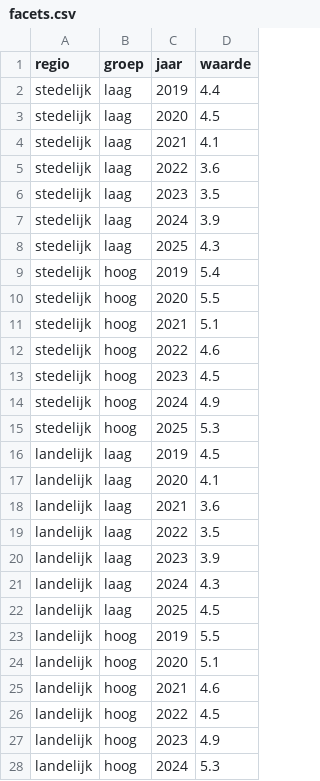
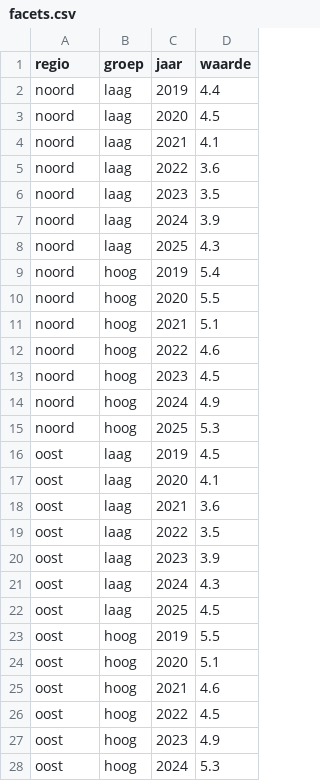
Before and after one commit to joris-klingen/ggcpb, a CSV file: inst/examples/data/facets.csv, drawn as a sheet; only a part is shown; the diff covers the shown part only.

```diff
--- a/inst/examples/data/facets.csv
+++ b/inst/examples/data/facets.csv
@@ -1,28 +1,28 @@
 "regio","groep","jaar","waarde"
-"stedelijk","laag",2019,4.4
-"stedelijk","laag",2020,4.5
-"stedelijk","laag",2021,4.1
-"stedelijk","laag",2022,3.6
-"stedelijk","laag",2023,3.5
-"stedelijk","laag",2024,3.9
-"stedelijk","laag",2025,4.3
-"stedelijk","hoog",2019,5.4
-"stedelijk","hoog",2020,5.5
-"stedelijk","hoog",2021,5.1
-"stedelijk","hoog",2022,4.6
-"stedelijk","hoog",2023,4.5
-"stedelijk","hoog",2024,4.9
-"stedelijk","hoog",2025,5.3
-"landelijk","laag",2019,4.5
-"landelijk","laag",2020,4.1
-"landelijk","laag",2021,3.6
-"landelijk","laag",2022,3.5
-"landelijk","laag",2023,3.9
-"landelijk","laag",2024,4.3
-"landelijk","laag",2025,4.5
-"landelijk","hoog",2019,5.5
-"landelijk","hoog",2020,5.1
-"landelijk","hoog",2021,4.6
-"landelijk","hoog",2022,4.5
-"landelijk","hoog",2023,4.9
-"landelijk","hoog",2024,5.3
+"noord","laag",2019,4.4
+"noord","laag",2020,4.5
+"noord","laag",2021,4.1
+"noord","laag",2022,3.6
+"noord","laag",2023,3.5
+"noord","laag",2024,3.9
+"noord","laag",2025,4.3
+"noord","hoog",2019,5.4
+"noord","hoog",2020,5.5
+"noord","hoog",2021,5.1
+"noord","hoog",2022,4.6
+"noord","hoog",2023,4.5
+"noord","hoog",2024,4.9
+"noord","hoog",2025,5.3
+"oost","laag",2019,4.5
+"oost","laag",2020,4.1
+"oost","laag",2021,3.6
+"oost","laag",2022,3.5
+"oost","laag",2023,3.9
+"oost","laag",2024,4.3
+"oost","laag",2025,4.5
+"oost","hoog",2019,5.5
+"oost","hoog",2020,5.1
+"oost","hoog",2021,4.6
+"oost","hoog",2022,4.5
+"oost","hoog",2023,4.9
+"oost","hoog",2024,5.3
```
Also changed, not shown: 14 added rows and 15 edited cells elsewhere in this file, inst/examples/data/map-provinces.csv, inst/examples/params.csv, 5 other files.
